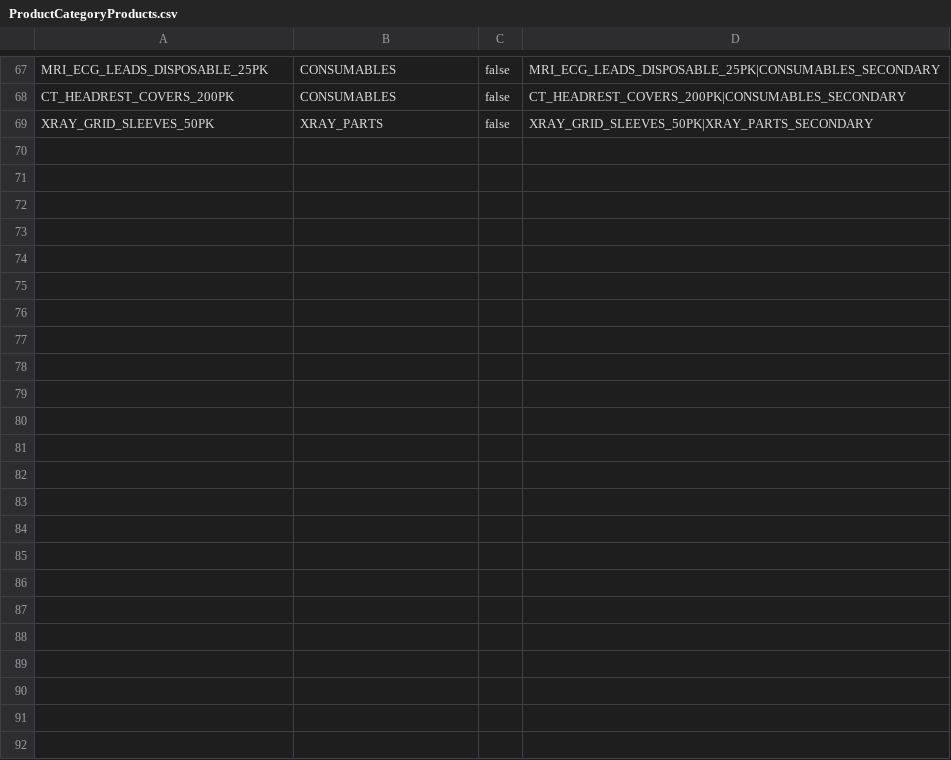
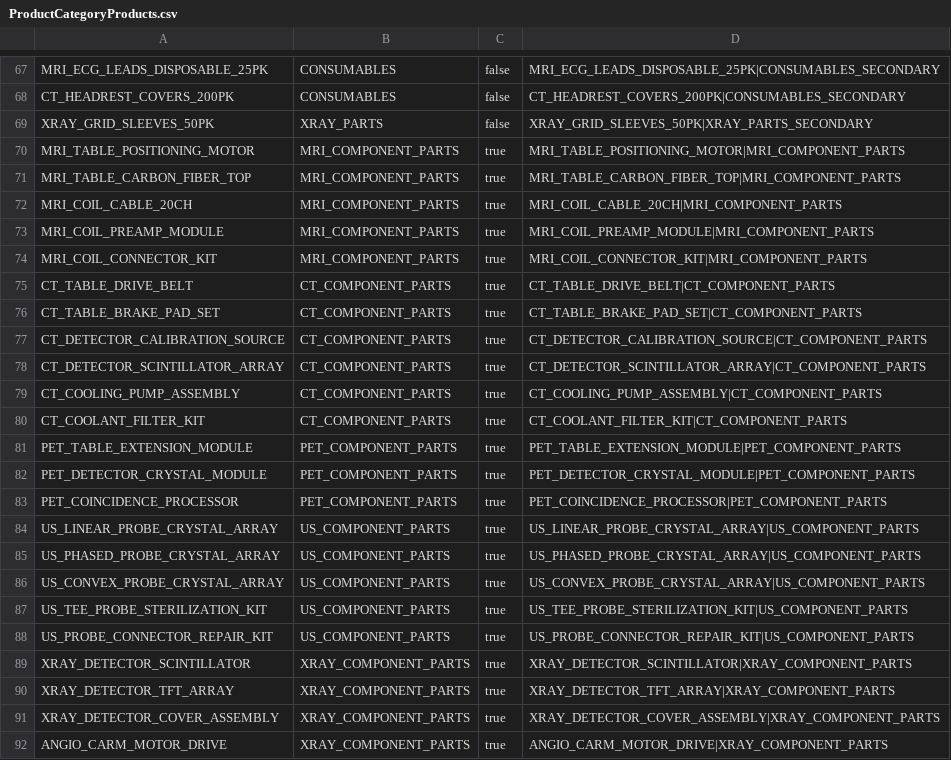
Before and after one commit to systemsfixer/AssetCentricCommerce, a CSV file: sample-data/ProductCategoryProducts.csv, drawn as a sheet; only a part is shown, gaps mark what is left out.

```diff
--- a/sample-data/ProductCategoryProducts.csv
+++ b/sample-data/ProductCategoryProducts.csv
@@ -69 +69,24 @@ CT_HEADREST_COVERS_200PK,CONSUMABLES,false,CT_HEADREST_COVERS_200PK|CONSUMABLES_
 XRAY_GRID_SLEEVES_50PK,XRAY_PARTS,false,XRAY_GRID_SLEEVES_50PK|XRAY_PARTS_SECONDARY
+MRI_TABLE_POSITIONING_MOTOR,MRI_COMPONENT_PARTS,true,MRI_TABLE_POSITIONING_MOTOR|MRI_COMPONENT_PARTS
+MRI_TABLE_CARBON_FIBER_TOP,MRI_COMPONENT_PARTS,true,MRI_TABLE_CARBON_FIBER_TOP|MRI_COMPONENT_PARTS
+MRI_COIL_CABLE_20CH,MRI_COMPONENT_PARTS,true,MRI_COIL_CABLE_20CH|MRI_COMPONENT_PARTS
+MRI_COIL_PREAMP_MODULE,MRI_COMPONENT_PARTS,true,MRI_COIL_PREAMP_MODULE|MRI_COMPONENT_PARTS
+MRI_COIL_CONNECTOR_KIT,MRI_COMPONENT_PARTS,true,MRI_COIL_CONNECTOR_KIT|MRI_COMPONENT_PARTS
+CT_TABLE_DRIVE_BELT,CT_COMPONENT_PARTS,true,CT_TABLE_DRIVE_BELT|CT_COMPONENT_PARTS
+CT_TABLE_BRAKE_PAD_SET,CT_COMPONENT_PARTS,true,CT_TABLE_BRAKE_PAD_SET|CT_COMPONENT_PARTS
+CT_DETECTOR_CALIBRATION_SOURCE,CT_COMPONENT_PARTS,true,CT_DETECTOR_CALIBRATION_SOURCE|CT_COMPONENT_PARTS
+CT_DETECTOR_SCINTILLATOR_ARRAY,CT_COMPONENT_PARTS,true,CT_DETECTOR_SCINTILLATOR_ARRAY|CT_COMPONENT_PARTS
+CT_COOLING_PUMP_ASSEMBLY,CT_COMPONENT_PARTS,true,CT_COOLING_PUMP_ASSEMBLY|CT_COMPONENT_PARTS
+CT_COOLANT_FILTER_KIT,CT_COMPONENT_PARTS,true,CT_COOLANT_FILTER_KIT|CT_COMPONENT_PARTS
+PET_TABLE_EXTENSION_MODULE,PET_COMPONENT_PARTS,true,PET_TABLE_EXTENSION_MODULE|PET_COMPONENT_PARTS
+PET_DETECTOR_CRYSTAL_MODULE,PET_COMPONENT_PARTS,true,PET_DETECTOR_CRYSTAL_MODULE|PET_COMPONENT_PARTS
+PET_COINCIDENCE_PROCESSOR,PET_COMPONENT_PARTS,true,PET_COINCIDENCE_PROCESSOR|PET_COMPONENT_PARTS
+US_LINEAR_PROBE_CRYSTAL_ARRAY,US_COMPONENT_PARTS,true,US_LINEAR_PROBE_CRYSTAL_ARRAY|US_COMPONENT_PARTS
+US_PHASED_PROBE_CRYSTAL_ARRAY,US_COMPONENT_PARTS,true,US_PHASED_PROBE_CRYSTAL_ARRAY|US_COMPONENT_PARTS
+US_CONVEX_PROBE_CRYSTAL_ARRAY,US_COMPONENT_PARTS,true,US_CONVEX_PROBE_CRYSTAL_ARRAY|US_COMPONENT_PARTS
+US_TEE_PROBE_STERILIZATION_KIT,US_COMPONENT_PARTS,true,US_TEE_PROBE_STERILIZATION_KIT|US_COMPONENT_PARTS
+US_PROBE_CONNECTOR_REPAIR_KIT,US_COMPONENT_PARTS,true,US_PROBE_CONNECTOR_REPAIR_KIT|US_COMPONENT_PARTS
+XRAY_DETECTOR_SCINTILLATOR,XRAY_COMPONENT_PARTS,true,XRAY_DETECTOR_SCINTILLATOR|XRAY_COMPONENT_PARTS
+XRAY_DETECTOR_TFT_ARRAY,XRAY_COMPONENT_PARTS,true,XRAY_DETECTOR_TFT_ARRAY|XRAY_COMPONENT_PARTS
+XRAY_DETECTOR_COVER_ASSEMBLY,XRAY_COMPONENT_PARTS,true,XRAY_DETECTOR_COVER_ASSEMBLY|XRAY_COMPONENT_PARTS
+ANGIO_CARM_MOTOR_DRIVE,XRAY_COMPONENT_PARTS,true,ANGIO_CARM_MOTOR_DRIVE|XRAY_COMPONENT_PARTS
```
Also changed, not shown: sample-data/Asset_Categories.csv, sample-data/Asset_Type_Products.csv, 14 other files.
